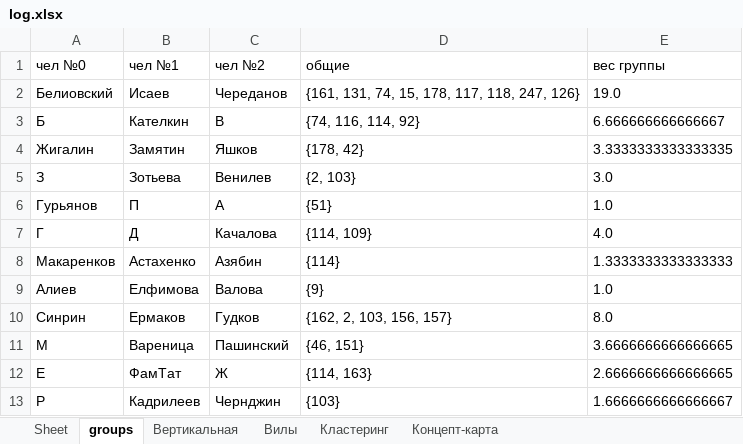
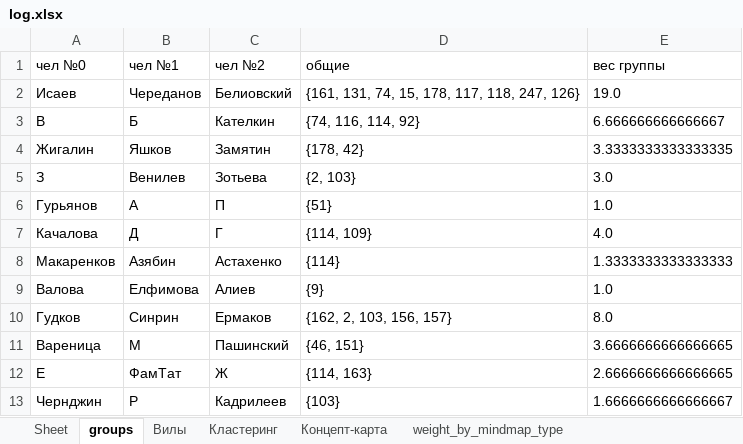
Before and after one commit to assassin1th/mindmap, an Excel workbook: out/log.xlsx, sheet groups, drawn as a sheet; values as stored, in another font and other column widths than the file's, no borders; removed rows and columns are numbered as before the commit, all else as after; the diff names each change by its address in the sheet, - before the commit and + after, or states it on an @@ line.

Commit message:
feat(gen_out): add algo for generating of intertype groups weight

```diff
--- a/out/log.xlsx (sheet groups)
+++ b/out/log.xlsx (sheet groups)
-sheet tab: Вертикальная
+sheet tab: weight_by_mindmap_type
-row 2: Белиовский | Исаев | Череданов | {161, 131, 74, 15, 178, 117, 118, 247, 126} | 19.0
-row 3: Б | Кателкин | В | {74, 116, 114, 92} | 6.666666666666667
+row 2: Исаев | Череданов | Белиовский | {161, 131, 74, 15, 178, 117, 118, 247, 126} | 19.0
+row 3: В | Б | Кателкин | {74, 116, 114, 92} | 6.666666666666667
-B4 (чел №1): Замятин
+B4 (чел №1): Яшков
-C4 (чел №2): Яшков
+C4 (чел №2): Замятин
-B5 (чел №1): Зотьева
+B5 (чел №1): Венилев
-C5 (чел №2): Венилев
+C5 (чел №2): Зотьева
-B6 (чел №1): П
+B6 (чел №1): А
-C6 (чел №2): А
+C6 (чел №2): П
-A7 (чел №0): Г
+A7 (чел №0): Качалова
-C7 (чел №2): Качалова
+C7 (чел №2): Г
-B8 (чел №1): Астахенко
+B8 (чел №1): Азябин
-C8 (чел №2): Азябин
+C8 (чел №2): Астахенко
-A9 (чел №0): Алиев
+A9 (чел №0): Валова
-C9 (чел №2): Валова
+C9 (чел №2): Алиев
-row 10: Синрин | Ермаков | Гудков | {162, 2, 103, 156, 157} | 8.0
+row 10: Гудков | Синрин | Ермаков | {162, 2, 103, 156, 157} | 8.0
-A11 (чел №0): М
+A11 (чел №0): Вареница
-B11 (чел №1): Вареница
+B11 (чел №1): М
-row 13: Р | Кадрилеев | Чернджин | {103} | 1.6666666666666667
+row 13: Чернджин | Р | Кадрилеев | {103} | 1.6666666666666667
```
Also changed, not shown: sheet Вилы, sheet Концепт-карта, sheet Кластеринг, 1 other file.
